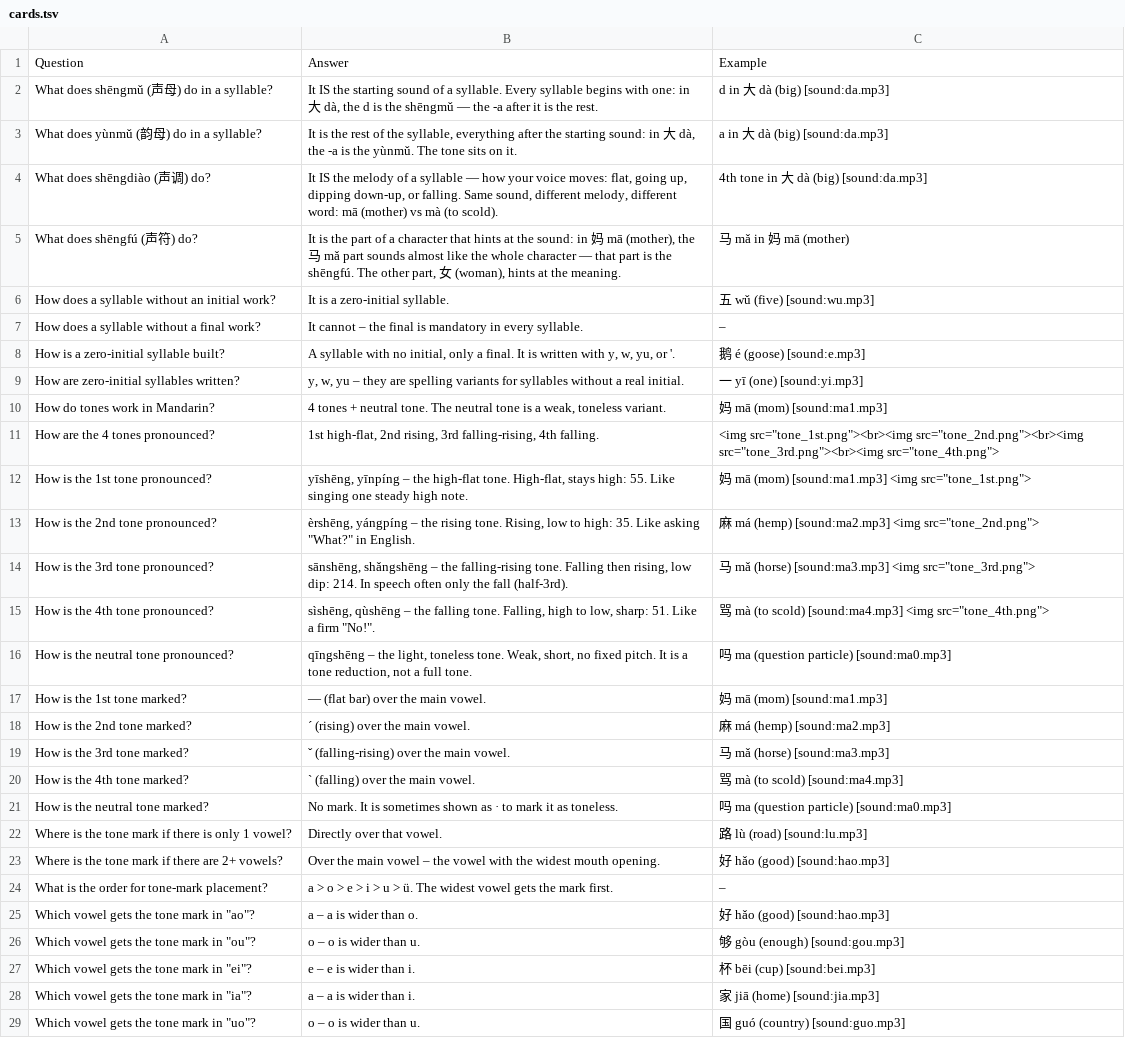
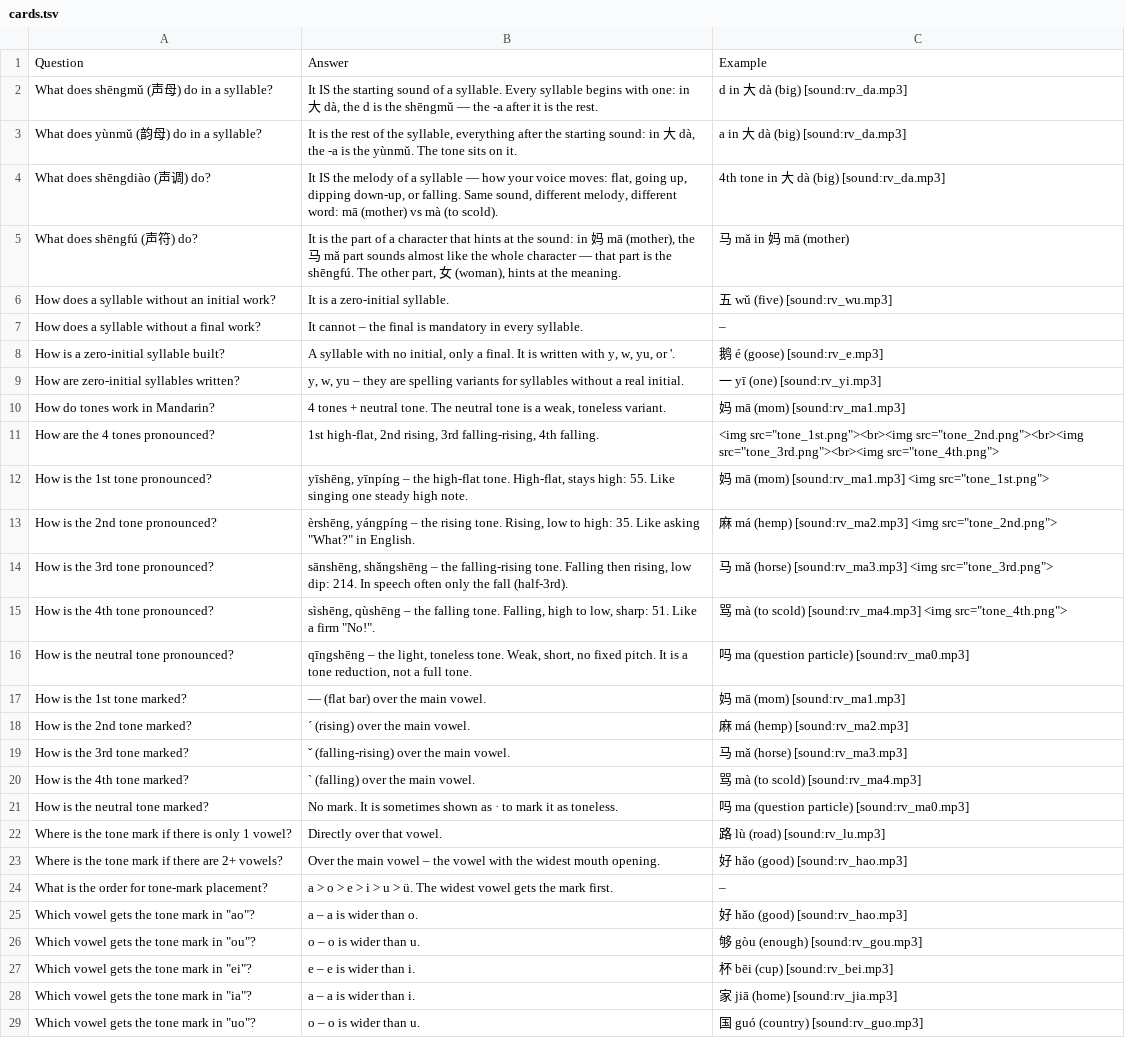
Before and after one commit to Waldmann-dev/Anki-Chinesisch, a TSV file: Chinese Grammar/01. Phonetic Foundations/01. Syllables, Initials, Finals, Tones, Neutral Tone/cards.tsv, drawn as a sheet; only a part is shown; the diff covers the shown part only; the diff names each change by its address in the sheet, - before the commit and + after, or states it on an @@ line.

```diff
--- a/Chinese Grammar/01. Phonetic Foundations/01. Syllables, Initials, Finals, Tones, Neutral Tone/cards.tsv
+++ b/Chinese Grammar/01. Phonetic Foundations/01. Syllables, Initials, Finals, Tones, Neutral Tone/cards.tsv
-C2: d in 大 dà (big) [sound:da.mp3]
+C2: d in 大 dà (big) [sound:rv_da.mp3]
-C3: a in 大 dà (big) [sound:da.mp3]
+C3: a in 大 dà (big) [sound:rv_da.mp3]
-C4: 4th tone in 大 dà (big) [sound:da.mp3]
+C4: 4th tone in 大 dà (big) [sound:rv_da.mp3]
-C6: 五 wǔ (five) [sound:wu.mp3]
+C6: 五 wǔ (five) [sound:rv_wu.mp3]
-C8: 鹅 é (goose) [sound:e.mp3]
+C8: 鹅 é (goose) [sound:rv_e.mp3]
-C9: 一 yī (one) [sound:yi.mp3]
+C9: 一 yī (one) [sound:rv_yi.mp3]
-C10: 妈 mā (mom) [sound:ma1.mp3]
+C10: 妈 mā (mom) [sound:rv_ma1.mp3]
-C12: …mā (mom) [sound:ma1.mp3] <img src="tone_1st.png">
+C12: …mā (mom) [sound:rv_ma1.mp3] <img src="tone_1st.png">
-C13: …má (hemp) [sound:ma2.mp3] <img src="tone_2nd.png">
+C13: …má (hemp) [sound:rv_ma2.mp3] <img src="tone_2nd.png">
-C14: …mǎ (horse) [sound:ma3.mp3] <img src="tone_3rd.png">
+C14: …mǎ (horse) [sound:rv_ma3.mp3] <img src="tone_3rd.png">
-C15: …(to scold) [sound:ma4.mp3] <img src="tone_4th.png">
+C15: …(to scold) [sound:rv_ma4.mp3] <img src="tone_4th.png">
-C16: 吗 ma (question particle) [sound:ma0.mp3]
+C16: 吗 ma (question particle) [sound:rv_ma0.mp3]
-C17: 妈 mā (mom) [sound:ma1.mp3]
+C17: 妈 mā (mom) [sound:rv_ma1.mp3]
-C18: 麻 má (hemp) [sound:ma2.mp3]
+C18: 麻 má (hemp) [sound:rv_ma2.mp3]
-C19: 马 mǎ (horse) [sound:ma3.mp3]
+C19: 马 mǎ (horse) [sound:rv_ma3.mp3]
-C20: 骂 mà (to scold) [sound:ma4.mp3]
+C20: 骂 mà (to scold) [sound:rv_ma4.mp3]
-C21: 吗 ma (question particle) [sound:ma0.mp3]
+C21: 吗 ma (question particle) [sound:rv_ma0.mp3]
-C22: 路 lù (road) [sound:lu.mp3]
+C22: 路 lù (road) [sound:rv_lu.mp3]
-C23: 好 hǎo (good) [sound:hao.mp3]
+C23: 好 hǎo (good) [sound:rv_hao.mp3]
-C25: 好 hǎo (good) [sound:hao.mp3]
+C25: 好 hǎo (good) [sound:rv_hao.mp3]
-C26: 够 gòu (enough) [sound:gou.mp3]
+C26: 够 gòu (enough) [sound:rv_gou.mp3]
-C27: 杯 bēi (cup) [sound:bei.mp3]
+C27: 杯 bēi (cup) [sound:rv_bei.mp3]
-C28: 家 jiā (home) [sound:jia.mp3]
+C28: 家 jiā (home) [sound:rv_jia.mp3]
-C29: 国 guó (country) [sound:guo.mp3]
+C29: 国 guó (country) [sound:rv_guo.mp3]
```
Also changed, not shown: 15 edited cells elsewhere in this file, Chinese Grammar/00. Pinyin/11. Distinguishing Tones and Sounds/cards.tsv, Chinese Grammar/01. Phonetic Foundations/03. Initials, -i, u-Finals/cards.tsv, 19 other files.
